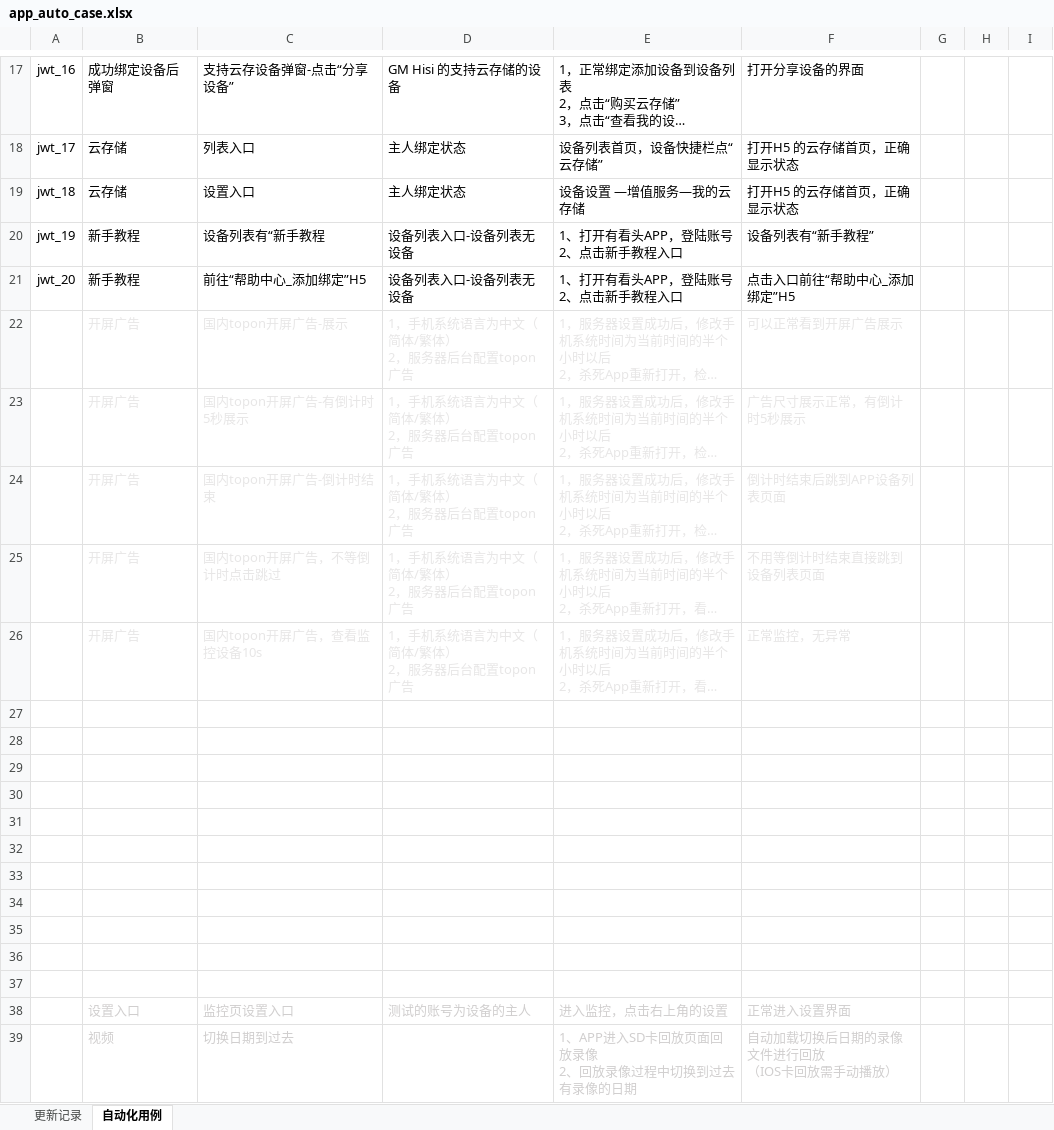
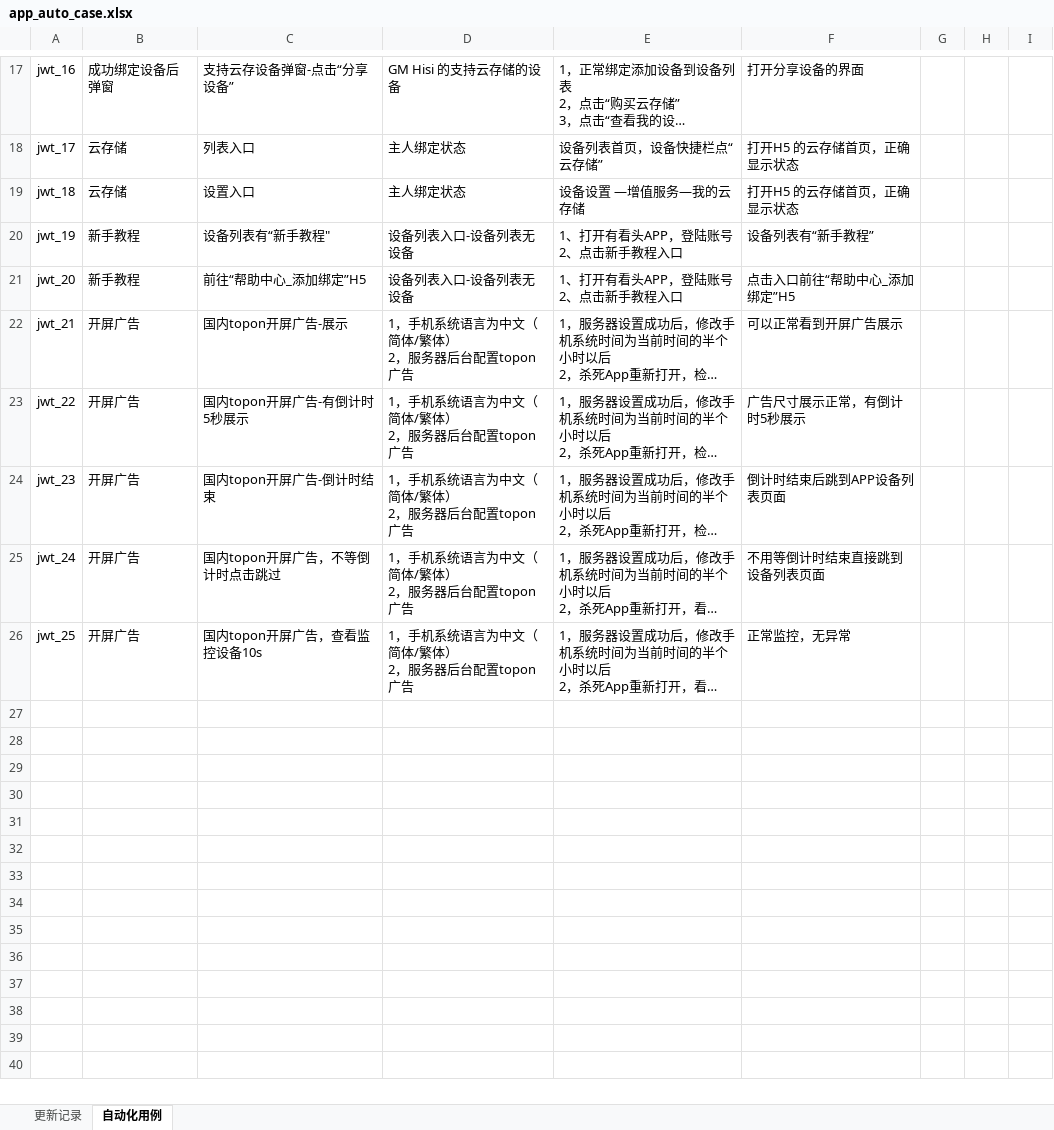
Before and after one commit to tangzhaolin123/jw_auto, an Excel workbook: app_auto_case.xlsx, sheet 自动化用例, drawn as a sheet; only a part is shown, gaps mark what is left out; long unchanged cells end in …; values as stored, in another font and other column widths than the file's, no borders; ↵ is a line break in a cell; the diff covers the shown part only; the diff names each change by its address in the sheet, - before the commit and + after, or states it on an @@ line.

```diff
--- a/app_auto_case.xlsx (sheet 自动化用例)
+++ b/app_auto_case.xlsx (sheet 自动化用例)
-C20: 设备列表有“新手教程
+C20: 设备列表有“新手教程"
-A22: (empty)
+A22: jwt_21
-B22:F26 text colour: #E7E6E6
+B22:F26 text colour: black
-A23: (empty)
+A23: jwt_22
-A24: (empty)
+A24: jwt_23
-A25: (empty)
+A25: jwt_24
-A26: (empty)
+A26: jwt_25
-row 27: (empty)
-row 28: (empty)
-row 29: (empty)
-row 30: (empty)
-row 31: (empty)
-row 32: (empty)
-row 33: (empty)
-row 34: (empty)
-row 35: (empty)
-row 36: (empty)
-row 37: (empty)
-row 38:  | 设置入口 | 监控页设置入口 | 测试的账号为设备的主人 | 进入监控，点击右上角的设置 | 正常进入设置界面
-row 39:  | 视频 | 切换日期到过去 |  | 1、APP进入SD卡回放页面回放录像 ↵ 2、回放录像过程中切换到过去有录像的日期 | 自动加载切换后日期的录像文件进行回放 ↵ （IOS卡回放需手动播放）
```
Also changed, not shown: 54 removed rows elsewhere in this sheet, 6 other files.
